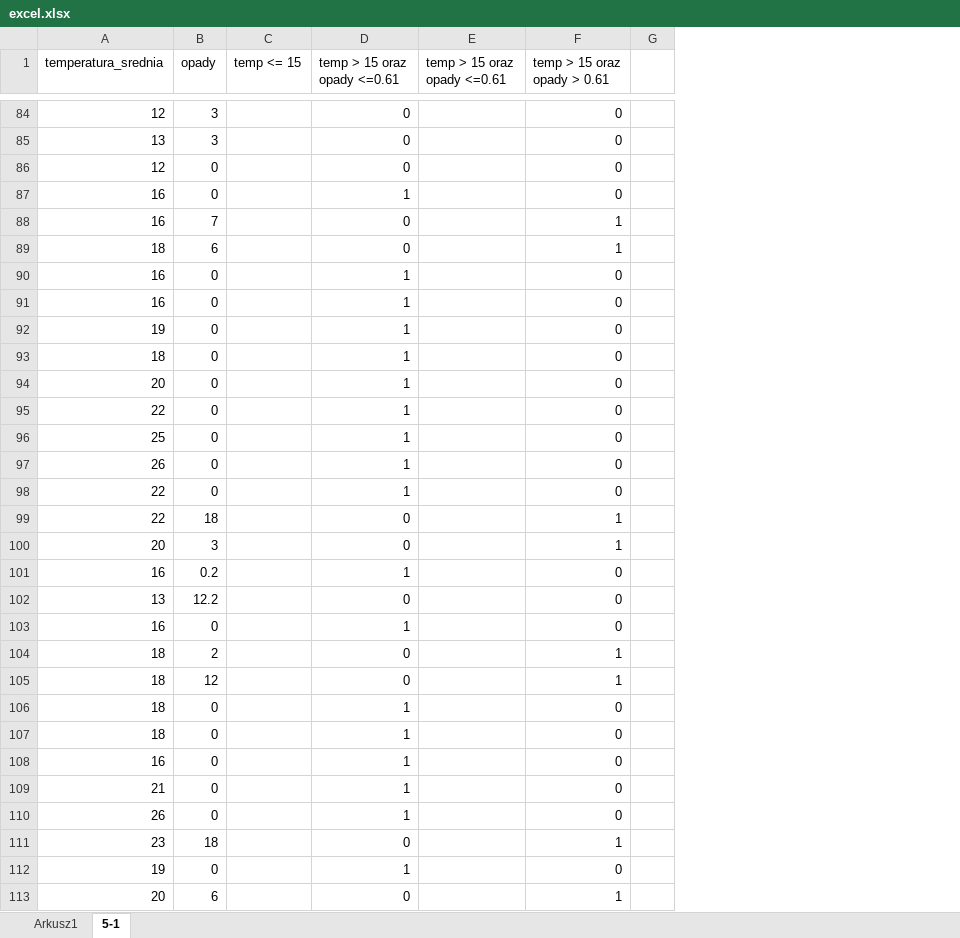
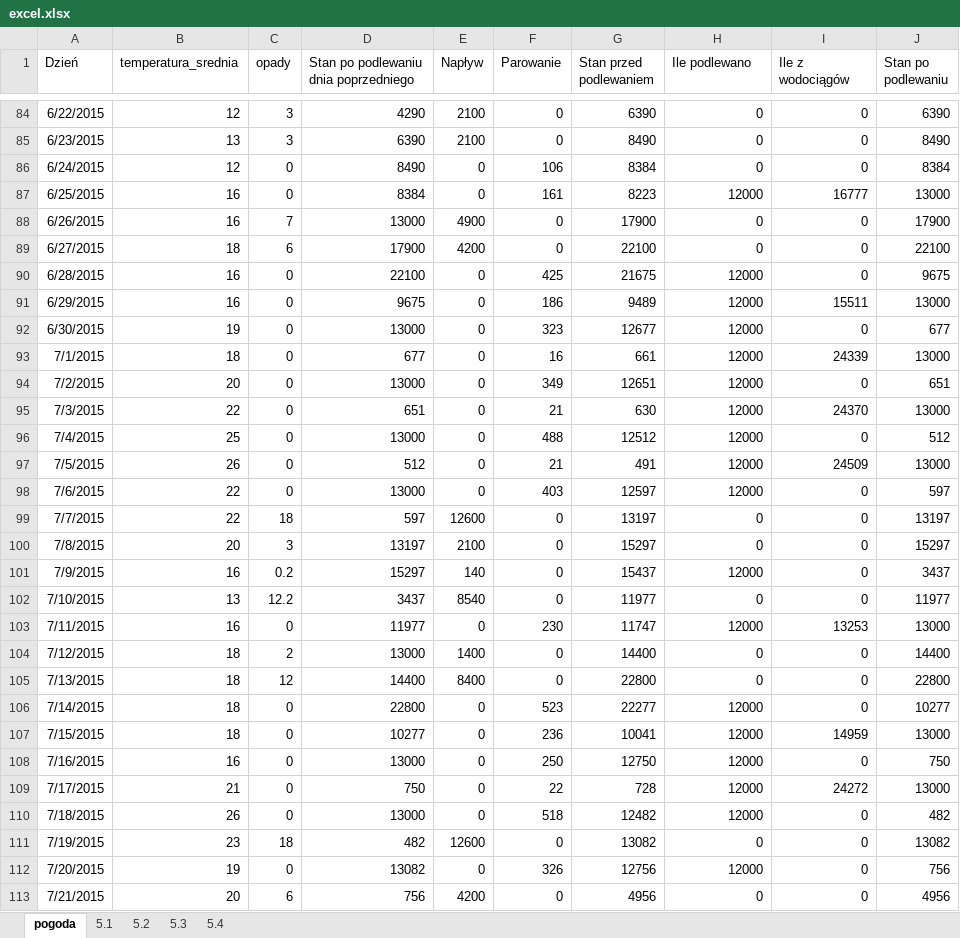
Before and after one commit to JakubMalinowski378/matury, an Excel workbook: matura 2020 kwiecień/excel.xlsx, sheet pogoda, drawn as a sheet; only a part is shown, gaps mark what is left out; values as stored, in another font and other column widths than the file's, no borders; table styles not drawn; removed rows and columns are numbered as before the commit, all else as after; the diff covers the shown part only; the diff names each change by its address in the sheet, - before the commit and + after, or states it on an @@ line.

```diff
--- a/matura 2020 kwiecień/excel.xlsx (sheet pogoda)
+++ b/matura 2020 kwiecień/excel.xlsx (sheet pogoda)
-sheet tab: 5-1
+sheet tab: pogoda
-sheet tab: Arkusz1
+sheet tab: 5.1
+sheet tab: 5.2
+sheet tab: 5.3
+sheet tab: 5.4
+column A (Dzień), rows 84-113: 6/22/2015 | 6/23/2015 | 6/24/2015 | 6/25/2015 | 6/26/2015 | 6/27/2015 | 6/28/2015 | 6/29/2015 | 6/30/2015 | 7/1/2015 | 7/2/2015 | 7/3/2015 | 7/4/2015 | 7/5/2015 | 7/6/2015 | 7/7/2015 | 7/8/2015 | 7/9/2015 | 7/10/2015 | 7/11/2015 | 7/12/2015 | 7/13/2015 | 7/14/2015 | 7/15/2015 | 7/16/2015 | 7/17/2015 | 7/18/2015 | 7/19/2015 | 7/20/2015 | 7/21/2015
-column C (temp <= 15), empty
+column D, row 1: Stan po podlewaniu dnia poprzedniego; rows 84-113: 4290 | 6390 | 8490 | 8384 | 13000 | 17900 | 22100 | 9675 | 13000 | 677 | 13000 | 651 | 13000 | 512 | 13000 | 597 | 13197 | 15297 | 3437 | 11977 | 13000 | 14400 | 22800 | 10277 | 13000 | 750 | 13000 | 482 | 13082 | 756
+column E (Napływ), rows 84-113: 2100 | 2100 | 0 | 0 | 4900 | 4200 | 0 | 0 | 0 | 0 | 0 | 0 | 0 | 0 | 0 | 12600 | 2100 | 140 | 8540 | 0 | 1400 | 8400 | 0 | 0 | 0 | 0 | 0 | 12600 | 0 | 4200
+column F (Parowanie), rows 84-113: 0 | 0 | 106 | 161 | 0 | 0 | 425 | 186 | 323 | 16 | 349 | 21 | 488 | 21 | 403 | 0 | 0 | 0 | 0 | 230 | 0 | 0 | 523 | 236 | 250 | 22 | 518 | 0 | 326 | 0
+column G (Stan przed podlewaniem), rows 84-113: 6390 | 8490 | 8384 | 8223 | 17900 | 22100 | 21675 | 9489 | 12677 | 661 | 12651 | 630 | 12512 | 491 | 12597 | 13197 | 15297 | 15437 | 11977 | 11747 | 14400 | 22800 | 22277 | 10041 | 12750 | 728 | 12482 | 13082 | 12756 | 4956
-column E (temp > 15 oraz opady <=0.61), empty
-column G, empty
+column J (Stan po podlewaniu), rows 84-113: 6390 | 8490 | 8384 | 13000 | 17900 | 22100 | 9675 | 13000 | 677 | 13000 | 651 | 13000 | 512 | 13000 | 597 | 13197 | 15297 | 3437 | 11977 | 13000 | 14400 | 22800 | 10277 | 13000 | 750 | 13000 | 482 | 13082 | 756 | 4956
-H1: temp > 15 oraz opady <=0.61
+H1: Ile podlewano
-I1: temp > 15 oraz opady > 0.61
+I1: Ile z wodociągów
-H87 (Ile podlewano): 1
+H87 (Ile podlewano): 12000
-I87 (Ile z wodociągów): 0
+I87 (Ile z wodociągów): 16777
-I88:I89 (Ile z wodociągów): 1
+I88:I89 (Ile z wodociągów): 0
-H90:H98 (Ile podlewano): 1
+H90:H98 (Ile podlewano): 12000
-I91 (Ile z wodociągów): 0
+I91 (Ile z wodociągów): 15511
-I93 (Ile z wodociągów): 0
+I93 (Ile z wodociągów): 24339
-I95 (Ile z wodociągów): 0
+I95 (Ile z wodociągów): 24370
-I97 (Ile z wodociągów): 0
+I97 (Ile z wodociągów): 24509
-I99:I100 (Ile z wodociągów): 1
+I99:I100 (Ile z wodociągów): 0
-H101 (Ile podlewano): 1
+H101 (Ile podlewano): 12000
-H103 (Ile podlewano): 1
+H103 (Ile podlewano): 12000
-I103 (Ile z wodociągów): 0
+I103 (Ile z wodociągów): 13253
-I104:I105 (Ile z wodociągów): 1
+I104:I105 (Ile z wodociągów): 0
-H106:H110 (Ile podlewano): 1
+H106:H110 (Ile podlewano): 12000
-I107 (Ile z wodociągów): 0
+I107 (Ile z wodociągów): 14959
-I109 (Ile z wodociągów): 0
+I109 (Ile z wodociągów): 24272
-I111 (Ile z wodociągów): 1
+I111 (Ile z wodociągów): 0
-H112 (Ile podlewano): 1
+H112 (Ile podlewano): 12000
-I113 (Ile z wodociągów): 1
+I113 (Ile z wodociągów): 0
```
Also changed, not shown: 96 edited cells elsewhere in this sheet, formulas that keep their value, charts or pictures, 1 other file.
